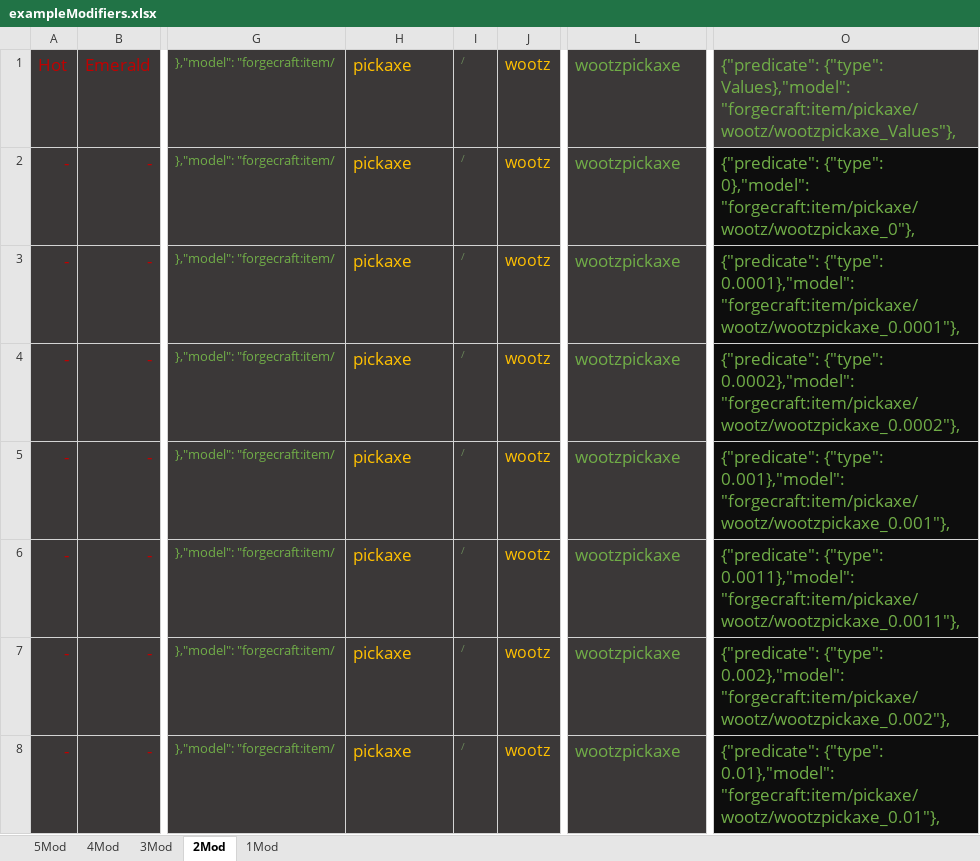
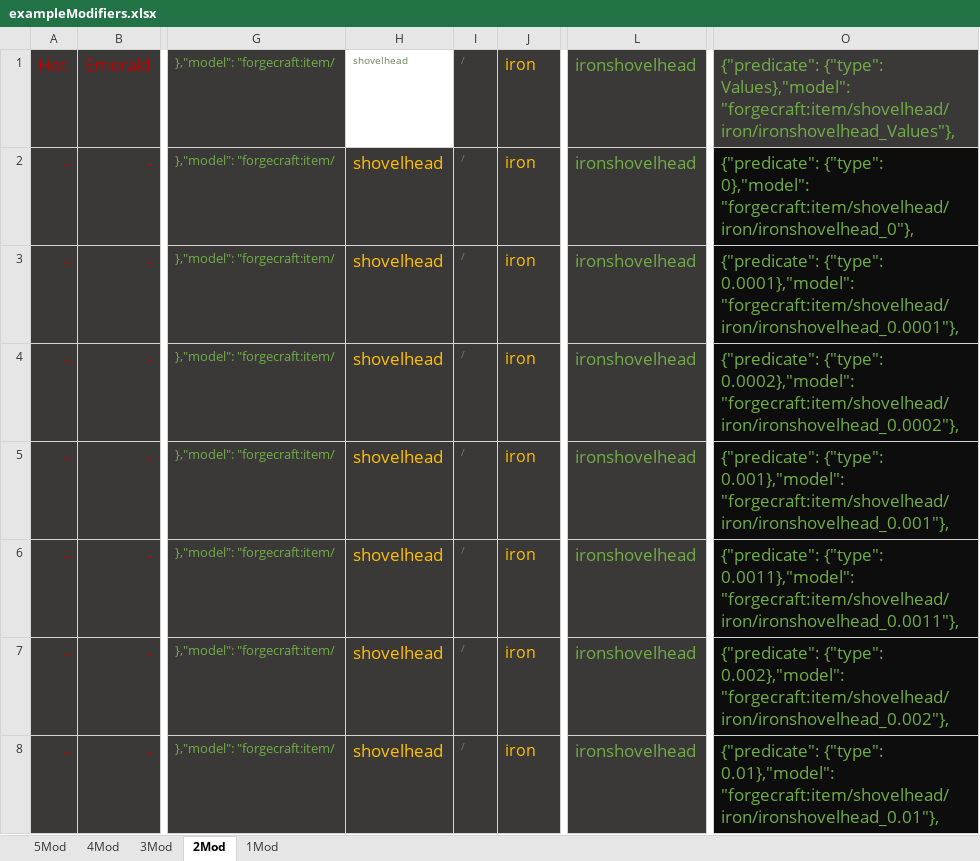
Before and after one commit to wormzjl/forgecraft, an Excel workbook: exampleModifiers.xlsx, sheet 2Mod, drawn as a sheet; only a part is shown, gaps mark what is left out; values as stored, in another font and other column widths than the file's, no borders; the diff covers the shown part only; the diff names each change by its address in the sheet, - before the commit and + after, or states it on an @@ line.

```diff
--- a/exampleModifiers.xlsx (sheet 2Mod)
+++ b/exampleModifiers.xlsx (sheet 2Mod)
-H1:H8: pickaxe
+H1:H8: shovelhead
@@ H1 fill: #3B3838 → none, text colour: #FFC000 → #6A8759, text size: smaller @@
-J1:J8: wootz
+J1:J8: iron
-L1:L8: wootzpickaxe
+L1:L8: ironshovelhead
-O1: …{"type": Values},"model": "forgecraft:item/pickaxe/wootz/wootzpickaxe_Values"},
+O1: …{"type": Values},"model": "forgecraft:item/shovelhead/iron/ironshovelhead_Values"},
-O2: …{"type": 0},"model": "forgecraft:item/pickaxe/wootz/wootzpickaxe_0"},
+O2: …{"type": 0},"model": "forgecraft:item/shovelhead/iron/ironshovelhead_0"},
-O3: …{"type": 0.0001},"model": "forgecraft:item/pickaxe/wootz/wootzpickaxe_0.0001"},
+O3: …{"type": 0.0001},"model": "forgecraft:item/shovelhead/iron/ironshovelhead_0.0001"},
-O4: …{"type": 0.0002},"model": "forgecraft:item/pickaxe/wootz/wootzpickaxe_0.0002"},
+O4: …{"type": 0.0002},"model": "forgecraft:item/shovelhead/iron/ironshovelhead_0.0002"},
-O5: …{"type": 0.001},"model": "forgecraft:item/pickaxe/wootz/wootzpickaxe_0.001"},
+O5: …{"type": 0.001},"model": "forgecraft:item/shovelhead/iron/ironshovelhead_0.001"},
-O6: …{"type": 0.0011},"model": "forgecraft:item/pickaxe/wootz/wootzpickaxe_0.0011"},
+O6: …{"type": 0.0011},"model": "forgecraft:item/shovelhead/iron/ironshovelhead_0.0011"},
-O7: …{"type": 0.002},"model": "forgecraft:item/pickaxe/wootz/wootzpickaxe_0.002"},
+O7: …{"type": 0.002},"model": "forgecraft:item/shovelhead/iron/ironshovelhead_0.002"},
-O8: …{"type": 0.01},"model": "forgecraft:item/pickaxe/wootz/wootzpickaxe_0.01"},
+O8: …{"type": 0.01},"model": "forgecraft:item/shovelhead/iron/ironshovelhead_0.01"},
```
Also changed, not shown: 29 edited cells elsewhere in this sheet, sheet 4Mod, sheet 5Mod, sheet 1Mod, sheet 3Mod, formulas that keep their value, 28 other files.
